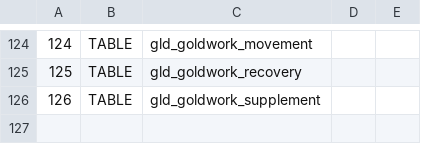
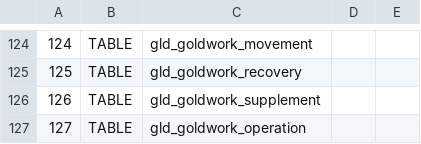
Before and after one commit to sxliuchen-hash/zhubao-ERP, a TSV file: backend/src/main/resources/db/mysql/upgrade-probes.tsv, drawn as a sheet; only a part is shown, gaps mark what is left out.

```diff
--- a/backend/src/main/resources/db/mysql/upgrade-probes.tsv
+++ b/backend/src/main/resources/db/mysql/upgrade-probes.tsv
@@ -126 +126,2 @@
 126	TABLE	gld_goldwork_supplement
+127	TABLE	gld_goldwork_operation
```
Also changed, not shown: 14 other files.
